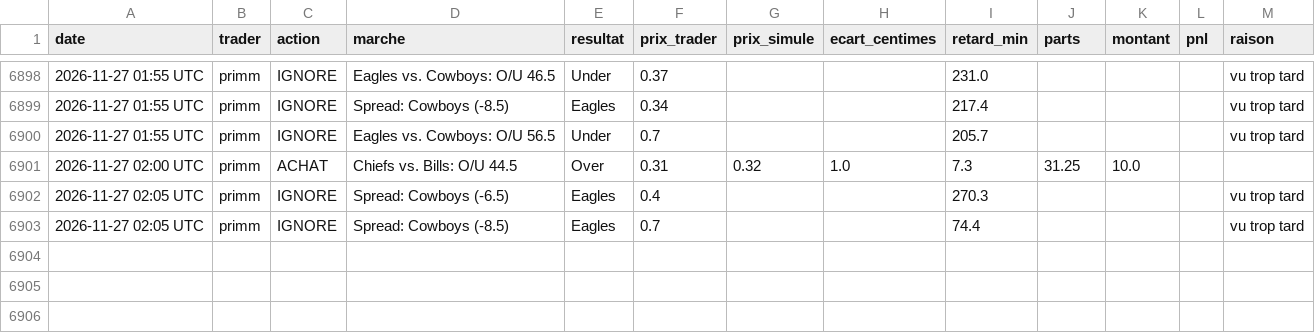
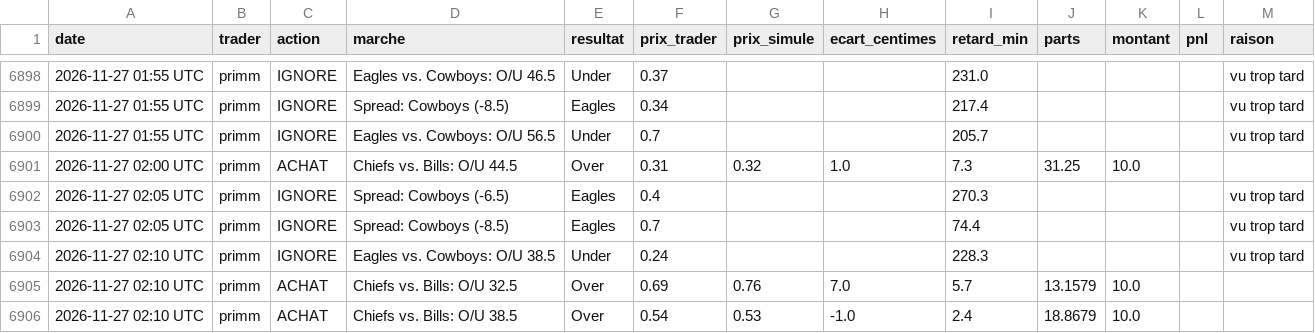
Before and after one commit to matusalem001/copytrade-sim, a CSV file: data/journal.csv, drawn as a sheet; only a part is shown, gaps mark what is left out.

```diff
--- a/data/journal.csv
+++ b/data/journal.csv
@@ -6903 +6903,4 @@ date,trader,action,marche,resultat,prix_trader,prix_simule,ecart_centimes,retard
 2026-11-27 02:05 UTC,primm,IGNORE,Spread: Cowboys (-8.5),Eagles,0.7,,,74.4,,,,vu trop tard
+2026-11-27 02:10 UTC,primm,IGNORE,Eagles vs. Cowboys: O/U 38.5,Under,0.24,,,228.3,,,,vu trop tard
+2026-11-27 02:10 UTC,primm,ACHAT,Chiefs vs. Bills: O/U 32.5,Over,0.69,0.76,7.0,5.7,13.1579,10.0,,
+2026-11-27 02:10 UTC,primm,ACHAT,Chiefs vs. Bills: O/U 38.5,Over,0.54,0.53,-1.0,2.4,18.8679,10.0,,
```
Also changed, not shown: 3 other files.
